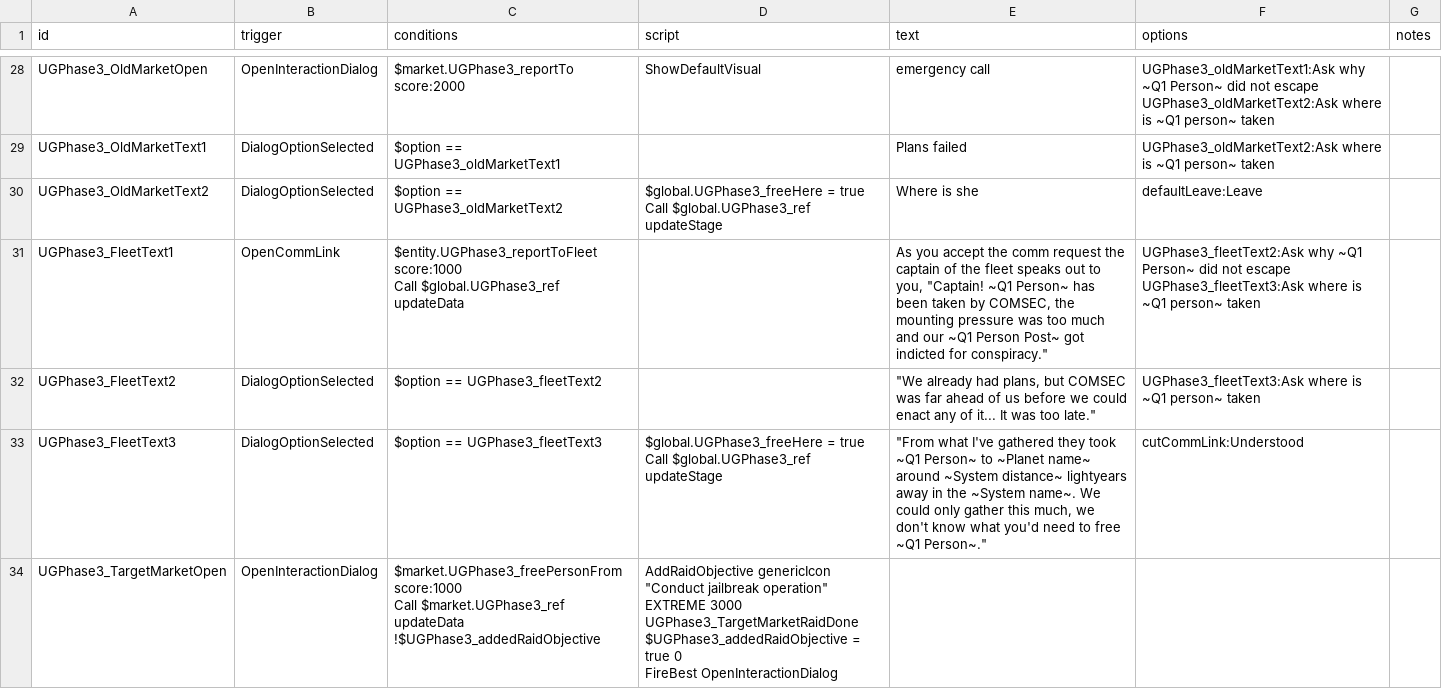
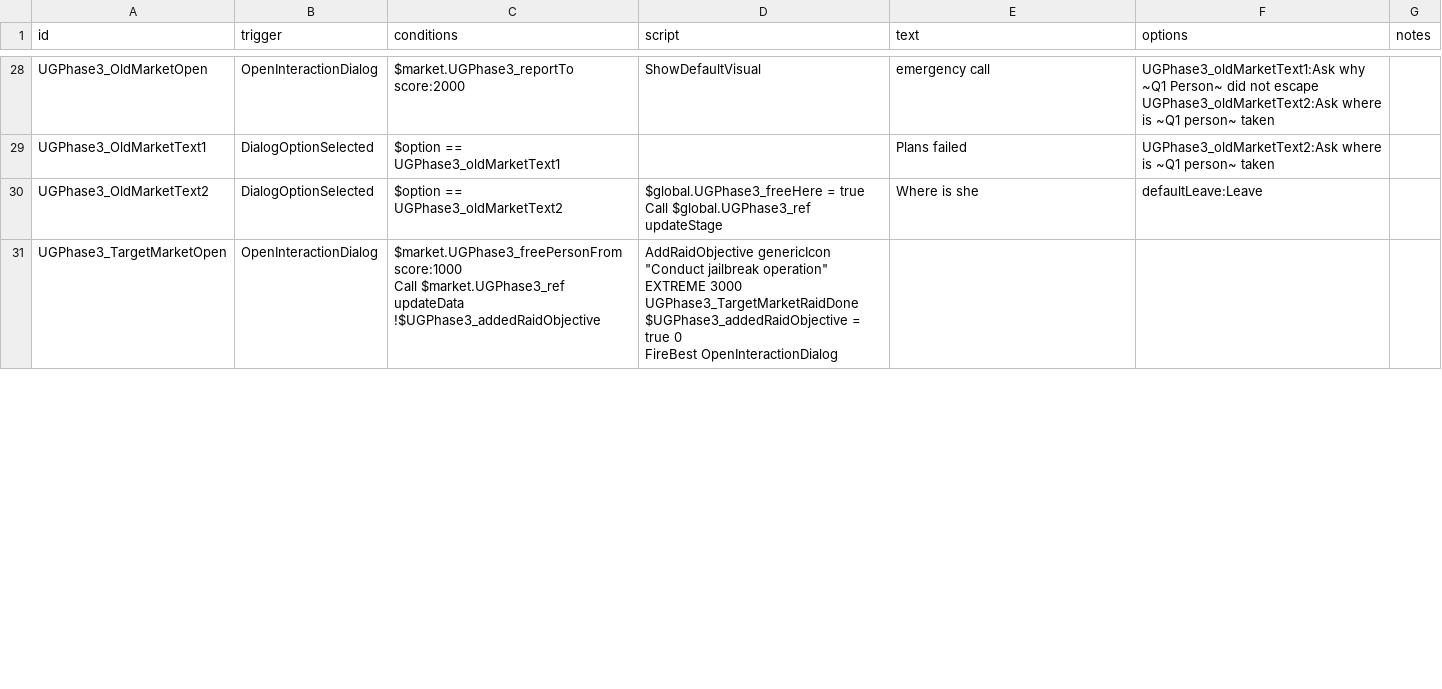
Before and after one commit to AudaxLudos/suitable-star-systems, a CSV file: data/campaign/rules.csv, drawn as a sheet; only a part is shown, gaps mark what is left out; ↵ is a line break in a cell; the diff covers the shown part only; the diff names each change by its address in the sheet, - before the commit and + after, or states it on an @@ line.

```diff
--- a/data/campaign/rules.csv
+++ b/data/campaign/rules.csv
-row 31: UGPhase3_FleetText1 | OpenCommLink | $entity.UGPhase3_reportToFleet score:1000 ↵ Call $global.UGPhase3_ref updateData |  | As you accept the comm request the captain of the fleet speaks out to you, "Captain! ~Q1 Person~ has been taken by COMSEC, the mounting pressure was too much and our ~Q1 Person Post~ got indicted for conspiracy." | UGPhase3_fleetText2:Ask why ~Q1 Person~ did not escape ↵ UGPhase3_fleetText3:Ask where is ~Q1 person~ taken
-row 32: UGPhase3_FleetText2 | DialogOptionSelected | $option == UGPhase3_fleetText2 |  | "We already had plans, but COMSEC was far ahead of us before we could enact any of it... It was too late." | UGPhase3_fleetText3:Ask where is ~Q1 person~ taken
-row 33: UGPhase3_FleetText3 | DialogOptionSelected | $option == UGPhase3_fleetText3 | $global.UGPhase3_freeHere = true ↵ Call $global.UGPhase3_ref updateStage | "From what I've gathered they took ~Q1 Person~ to ~Planet name~ around ~System distance~ lightyears away in the ~System name~. We could only gather this much, we don't know what you'd need to free ~Q1 Person~." | cutCommLink:Understood
```
Also changed, not shown: 3 edited cells elsewhere in this file, data/campaign/person_missions.csv, 3 other files.
